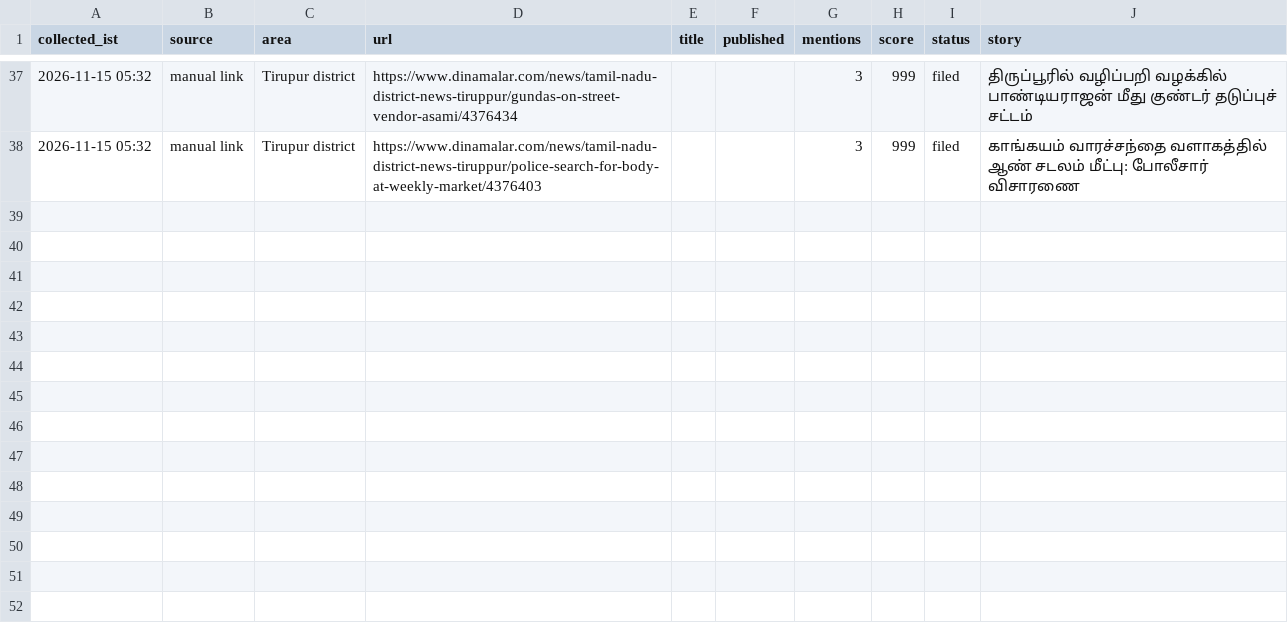
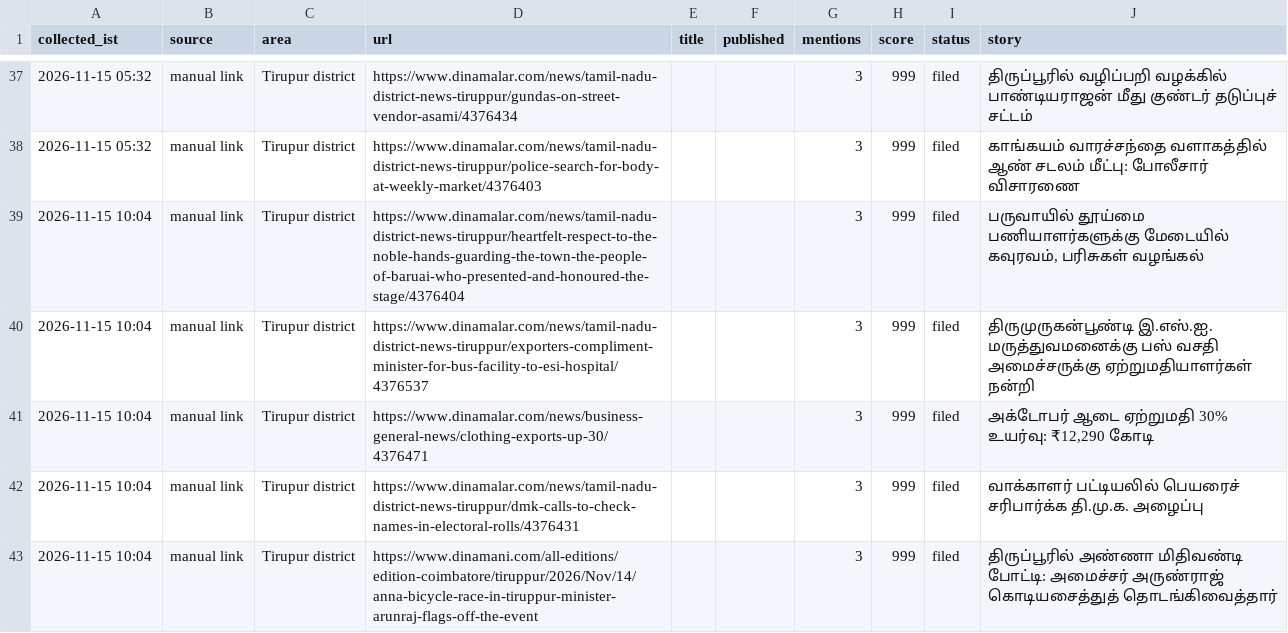
Before and after one commit to news360-tn/tirupur360-autopost, a CSV file: research_free/archive/2026-11.csv, drawn as a sheet; only a part is shown, gaps mark what is left out; the diff names each change by its address in the sheet, - before the commit and + after, or states it on an @@ line.

```diff
--- a/research_free/archive/2026-11.csv
+++ b/research_free/archive/2026-11.csv
+row 39: 2026-11-15 10:04 | manual link | Tirupur district | https://www.dinamalar.com/news/tamil-nadu-district-news-tiruppur/heartfelt-respect-to-the-noble-hands-guarding-the-town-the-people-of-baruai-who-presented-and-honoured-the-stage/4376404 |  |  | 3 | 999 | filed | பருவாயில் தூய்மை பணியாளர்களுக்கு மேடையில் கவுரவம், பரிசுகள் வழங்கல்
+row 40: 2026-11-15 10:04 | manual link | Tirupur district | https://www.dinamalar.com/news/tamil-nadu-district-news-tiruppur/exporters-compliment-minister-for-bus-facility-to-esi-hospital/4376537 |  |  | 3 | 999 | filed | திருமுருகன்பூண்டி இ.எஸ்.ஐ. மருத்துவமனைக்கு பஸ் வசதி அமைச்சருக்கு ஏற்றுமதியாளர்கள் நன்றி
+row 41: 2026-11-15 10:04 | manual link | Tirupur district | https://www.dinamalar.com/news/business-general-news/clothing-exports-up-30/4376471 |  |  | 3 | 999 | filed | அக்டோபர் ஆடை ஏற்றுமதி 30% உயர்வு: ₹12,290 கோடி
+row 42: 2026-11-15 10:04 | manual link | Tirupur district | https://www.dinamalar.com/news/tamil-nadu-district-news-tiruppur/dmk-calls-to-check-names-in-electoral-rolls/4376431 |  |  | 3 | 999 | filed | வாக்காளர் பட்டியலில் பெயரைச் சரிபார்க்க தி.மு.க. அழைப்பு
+row 43: 2026-11-15 10:04 | manual link | Tirupur district | https://www.dinamani.com/all-editions/edition-coimbatore/tiruppur/2026/Nov/14/anna-bicycle-race-in-tiruppur-minister-arunraj-flags-off-the-event |  |  | 3 | 999 | filed | திருப்பூரில் அண்ணா மிதிவண்டி போட்டி: அமைச்சர் அருண்ராஜ் கொடியசைத்துத் தொடங்கிவைத்தார்
```
Also changed, not shown: 6 other files.
